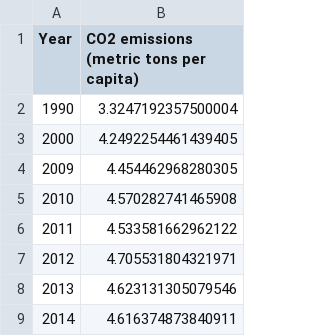
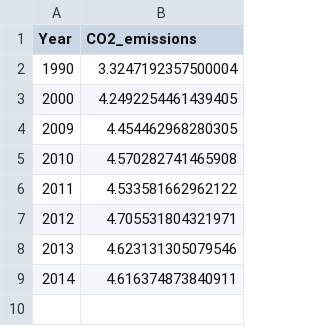
Before and after one commit to lhollmann/lhollmann.github.io, a CSV file: worldCO2avg_df.csv, drawn as a sheet.

Commit message:
Update worldCO2avg_df.csv

```diff
--- a/worldCO2avg_df.csv
+++ b/worldCO2avg_df.csv
@@ -1,2 +1,2 @@
-Year,CO2 emissions (metric tons per capita)
+Year,CO2_emissions
 1990,3.3247192357500004
```
